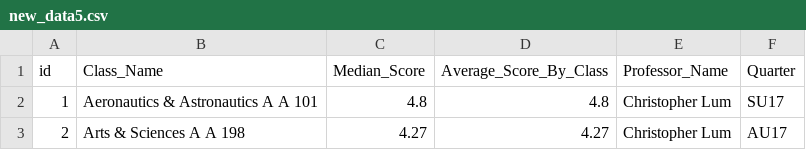
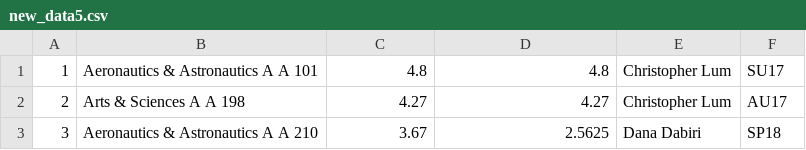
Before and after one commit to badpickle149/dubhacks-2018, a CSV file: new_data5.csv, drawn as a sheet; only a part is shown; the shorter side is filled out with more unchanged rows; the diff names each change by its address in the sheet, - before the commit and + after, or states it on an @@ line.

```diff
--- a/new_data5.csv
+++ b/new_data5.csv
-row 1: id | Class_Name | Median_Score | Average_Score_By_Class | Professor_Name | Quarter
```
Also changed, not shown: new_data4.csv, 2 other files.
